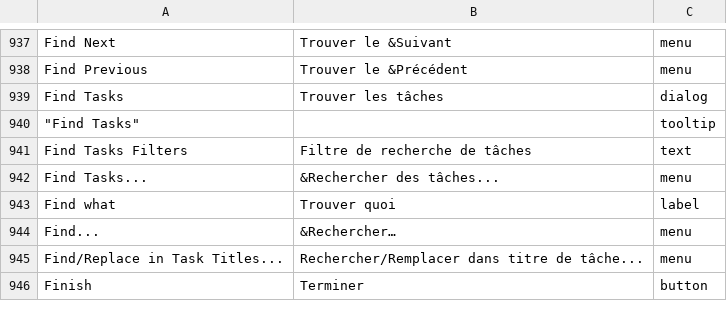
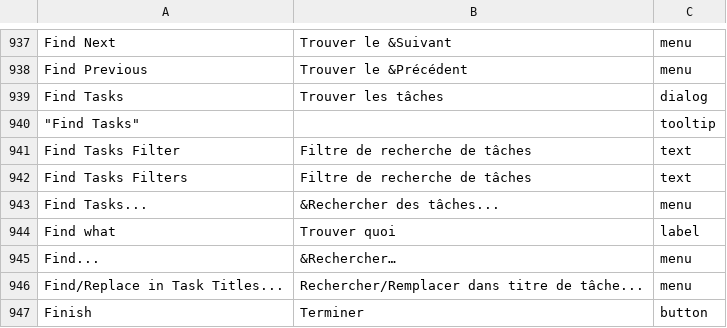
Before and after one commit to abstractspoon/ToDoList_Resources, a CSV file: Translations/Francais (France).csv, drawn as a sheet; only a part is shown, gaps mark what is left out; the diff names each change by its address in the sheet, - before the commit and + after, or states it on an @@ line.

```diff
--- a/Translations/Francais (France).csv
+++ b/Translations/Francais (France).csv
+row 941: Find Tasks Filter | Filtre de recherche de tâches | text
```
Also changed, not shown: Translations/Hebrew (Israel).csv, Translations/Japanese (Japan).csv, 12 other files.
